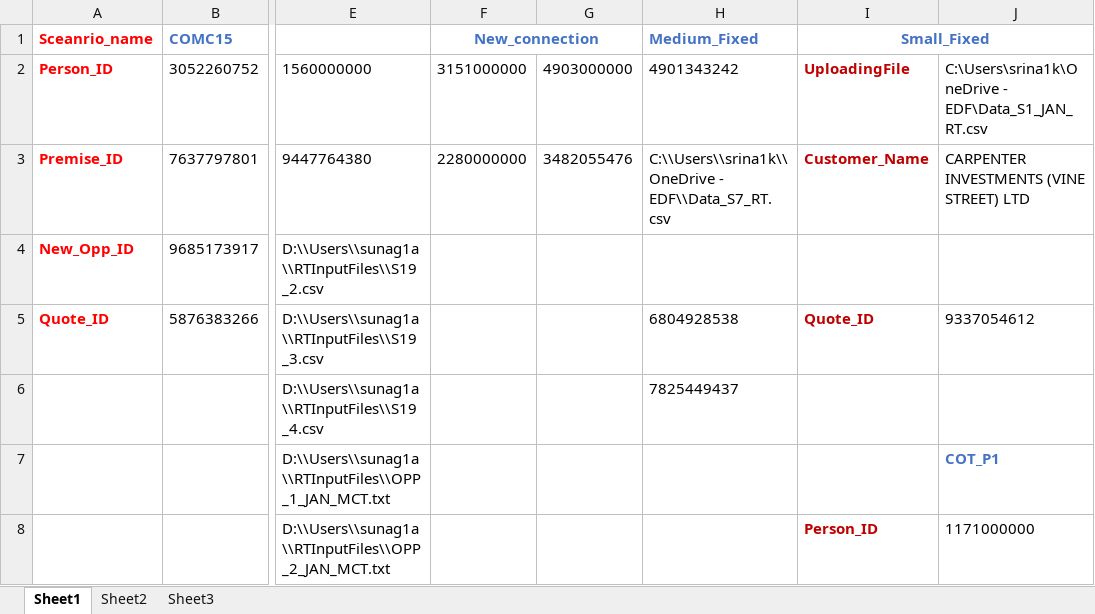
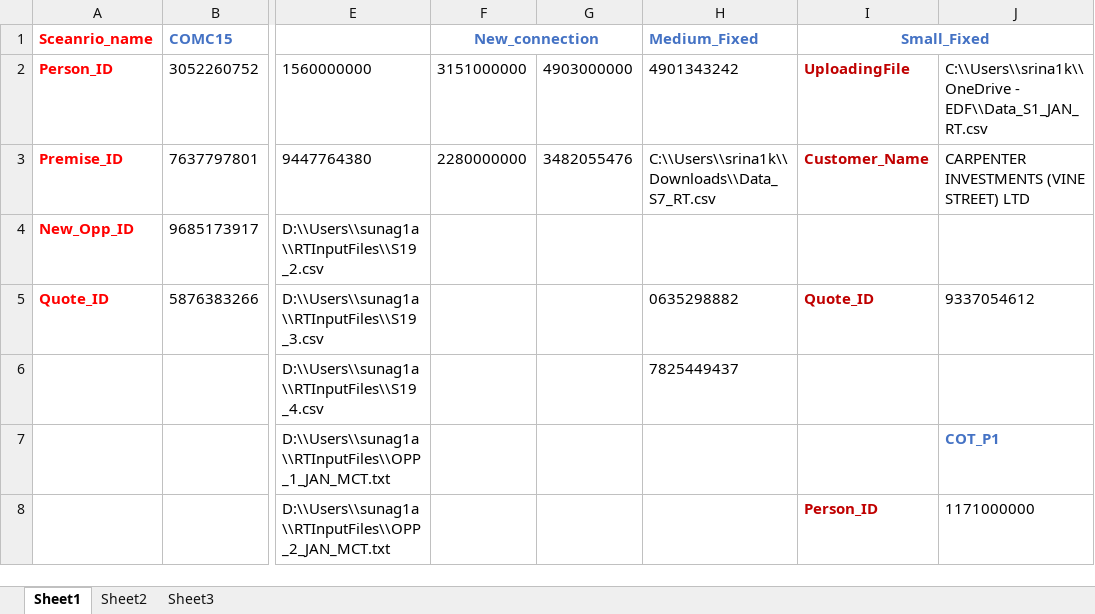
Before and after one commit to srina1k/C2MUpGradeAutomation, an Excel workbook: src/main/java/Resources/RTScenarioTestDataReport.xlsx, sheet Sheet1, drawn as a sheet; only a part is shown, gaps mark what is left out; values as stored, in another font and other column widths than the file's, no borders; the diff names each change by its address in the sheet, - before the commit and + after, or states it on an @@ line.

Commit message:
updated with Medium Fixed Test Run

```diff
--- a/src/main/java/Resources/RTScenarioTestDataReport.xlsx (sheet Sheet1)
+++ b/src/main/java/Resources/RTScenarioTestDataReport.xlsx (sheet Sheet1)
-J2: C:\Users\srina1k\OneDrive - EDF\Data_S1_JAN_RT.csv
+J2: C:\\Users\\srina1k\\OneDrive - EDF\\Data_S1_JAN_RT.csv
-H3 (Medium_Fixed): C:\\Users\\srina1k\\OneDrive - EDF\\Data_S7_RT.csv
+H3 (Medium_Fixed): C:\\Users\\srina1k\\Downloads\\Data_S7_RT.csv
-H5 (Medium_Fixed): 6804928538
+H5 (Medium_Fixed): 0635298882
```
Also changed, not shown: charts or pictures, 2 other files.
